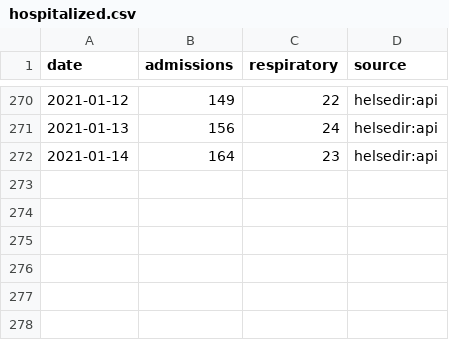
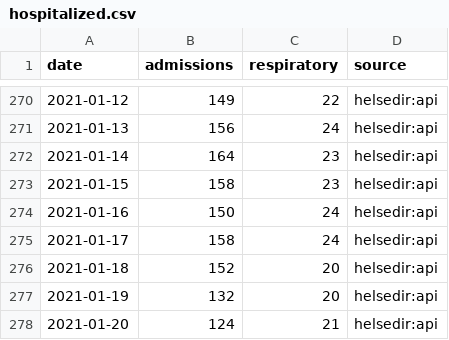
Before and after one commit to frefrik/covid19norge-api, a CSV file: data/hospitalized.csv, drawn as a sheet; only a part is shown, gaps mark what is left out.

```diff
--- a/data/hospitalized.csv
+++ b/data/hospitalized.csv
@@ -272 +272,7 @@ date,admissions,respiratory,source
 2021-01-14,164,23,helsedir:api
+2021-01-15,158,23,helsedir:api
+2021-01-16,150,24,helsedir:api
+2021-01-17,158,24,helsedir:api
+2021-01-18,152,20,helsedir:api
+2021-01-19,132,20,helsedir:api
+2021-01-20,124,21,helsedir:api
```
Also changed, not shown: data/confirmed.csv, data/dead.csv, 14 other files.
